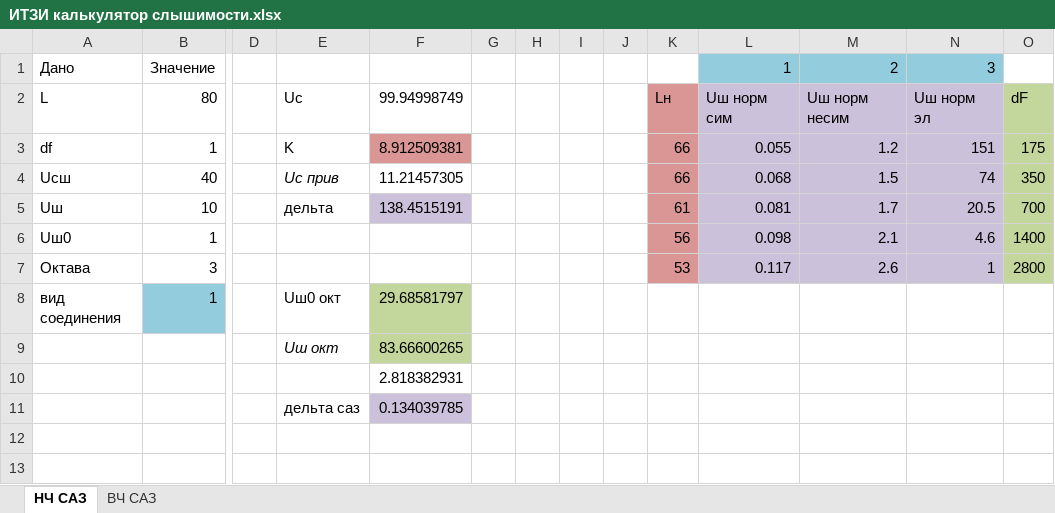
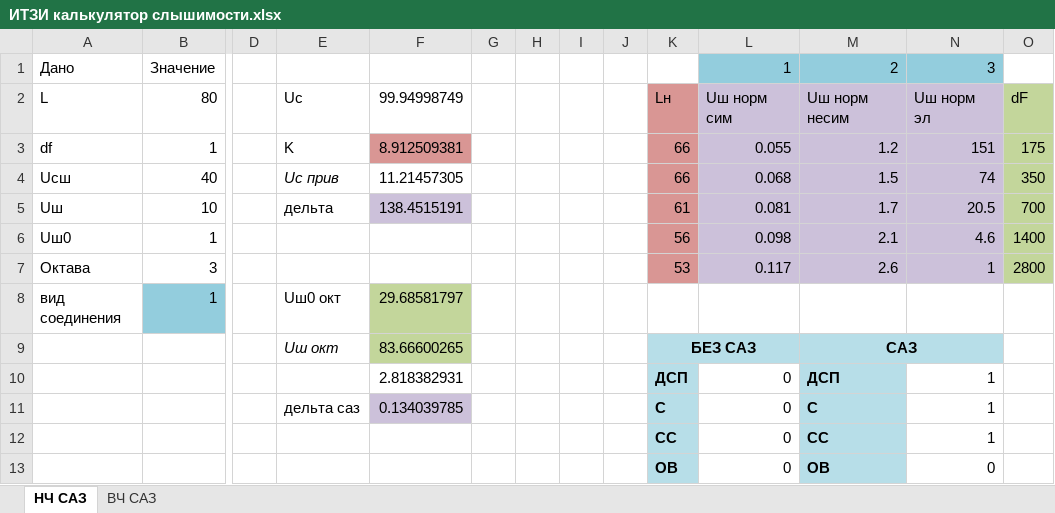
Before and after one commit to mmonastyrskiy/5_sem, an Excel workbook: ИТЗИ/ИТЗИ калькулятор слышимости.xlsx, sheet НЧ САЗ, drawn as a sheet; only a part is shown, gaps mark what is left out; values as stored, in another font and other column widths than the file's, no borders; conditional formats not drawn; removed rows and columns are numbered as before the commit, all else as after; rows hold the shown columns only; the diff names each change by its address in the sheet, - before the commit and + after, or states it on an @@ line.

```diff
--- a/ИТЗИ/ИТЗИ калькулятор слышимости.xlsx (sheet НЧ САЗ)
+++ b/ИТЗИ/ИТЗИ калькулятор слышимости.xlsx (sheet НЧ САЗ)
-K9: (empty)
+K9: БЕЗ САЗ
-K9:N9 fill: none
+K9:N9 fill: #B7DEE8
+K9:L9 merged
-M9: (empty)
+M9: САЗ
+M9:N9 merged
-row 10:  |  |  |  | 2.818382931
-row 11:  |  |  | дельта саз | 0.134039785
+row 10:  |  |  |  | 2.818382931 |  |  |  |  | ДСП | 0 | ДСП | 1
+row 11:  |  |  | дельта саз | 0.134039785 |  |  |  |  | С | 0 | С | 1
+row 12:  |  |  |  |  |  |  |  |  | СС | 0 | СС | 1
+row 13:  |  |  |  |  |  |  |  |  | ОВ | 0 | ОВ | 0
```
Also changed, not shown: sheet ВЧ САЗ, 9 other files.
